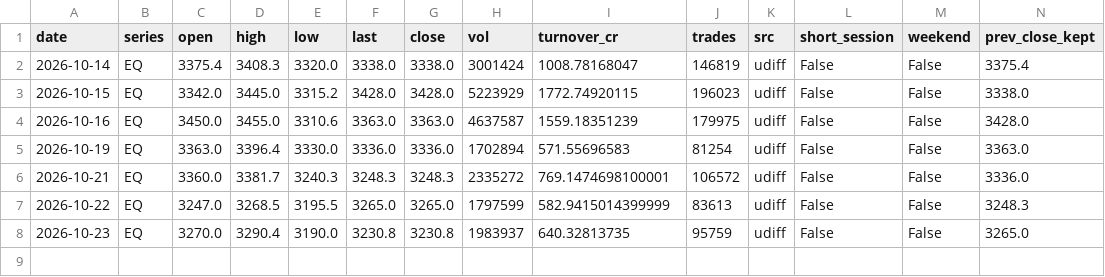
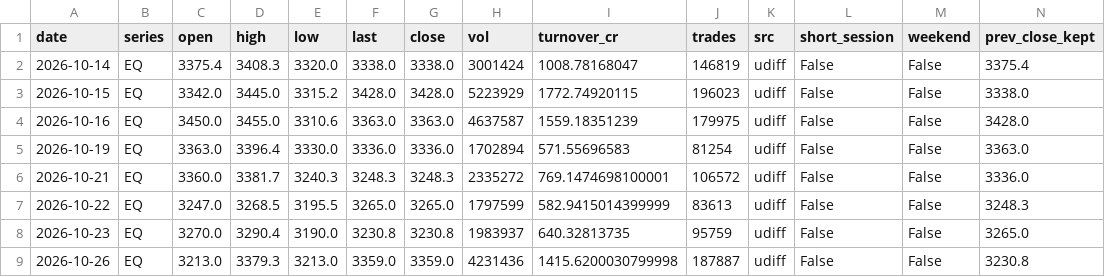
Before and after one commit to shauryaa1808g-max/pred_18, a CSV file: data/processed/bse_daily_extra.csv, drawn as a sheet; only a part is shown; rows hold the shown columns only; the diff names each change by its address in the sheet, - before the commit and + after, or states it on an @@ line.

```diff
--- a/data/processed/bse_daily_extra.csv
+++ b/data/processed/bse_daily_extra.csv
+row 9: 2026-10-26 | EQ | 3213.0 | 3379.3 | 3213.0 | 3359.0 | 3359.0 | 4231436 | 1415.6200030799998 | 187887 | udiff | False | False | 3230.8
```
Also changed, not shown: data/processed/intraday_extra_15m.csv, results/hourly_hl_eval.csv, 11 other files.
